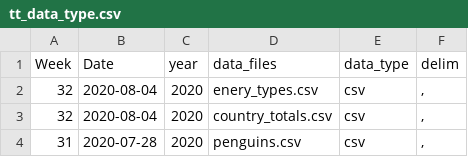
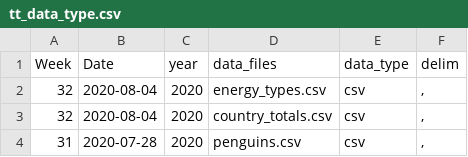
Before and after one commit to ashamuee/tidytuesday, a CSV file: static/tt_data_type.csv, drawn as a sheet; only a part is shown.

Commit message:
fix mispelling

```diff
--- a/static/tt_data_type.csv
+++ b/static/tt_data_type.csv
@@ -1,3 +1,3 @@
 Week,Date,year,data_files,data_type,delim
-32,2020-08-04,2020,enery_types.csv,csv,","
+32,2020-08-04,2020,energy_types.csv,csv,","
 32,2020-08-04,2020,country_totals.csv,csv,","
```
